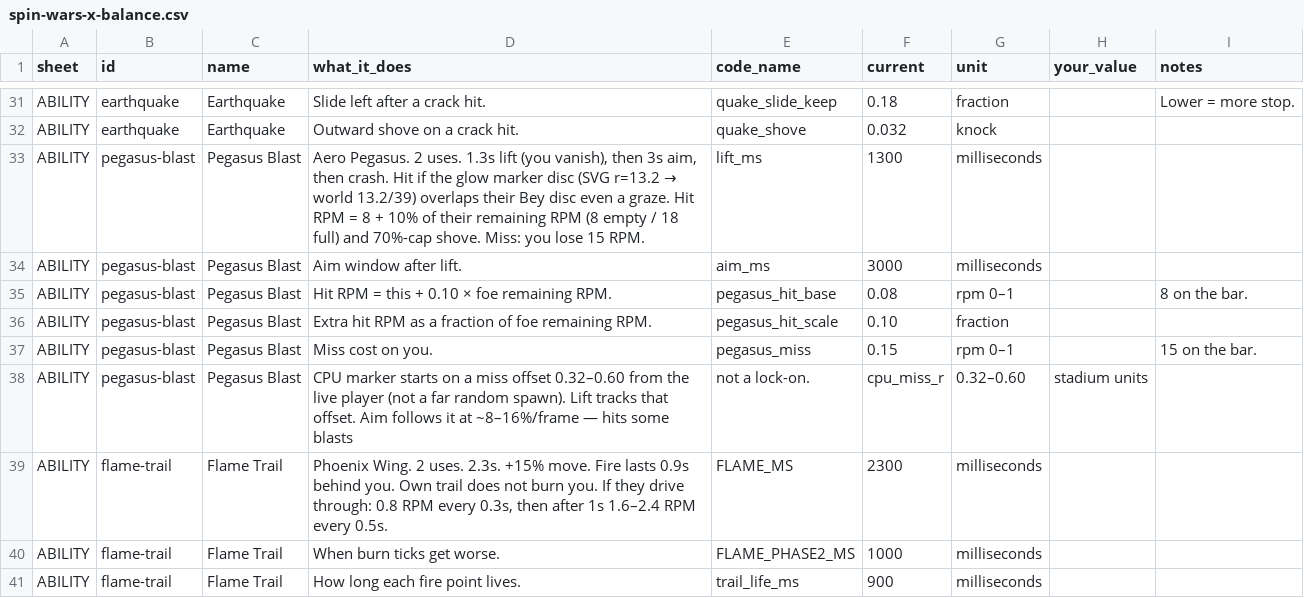
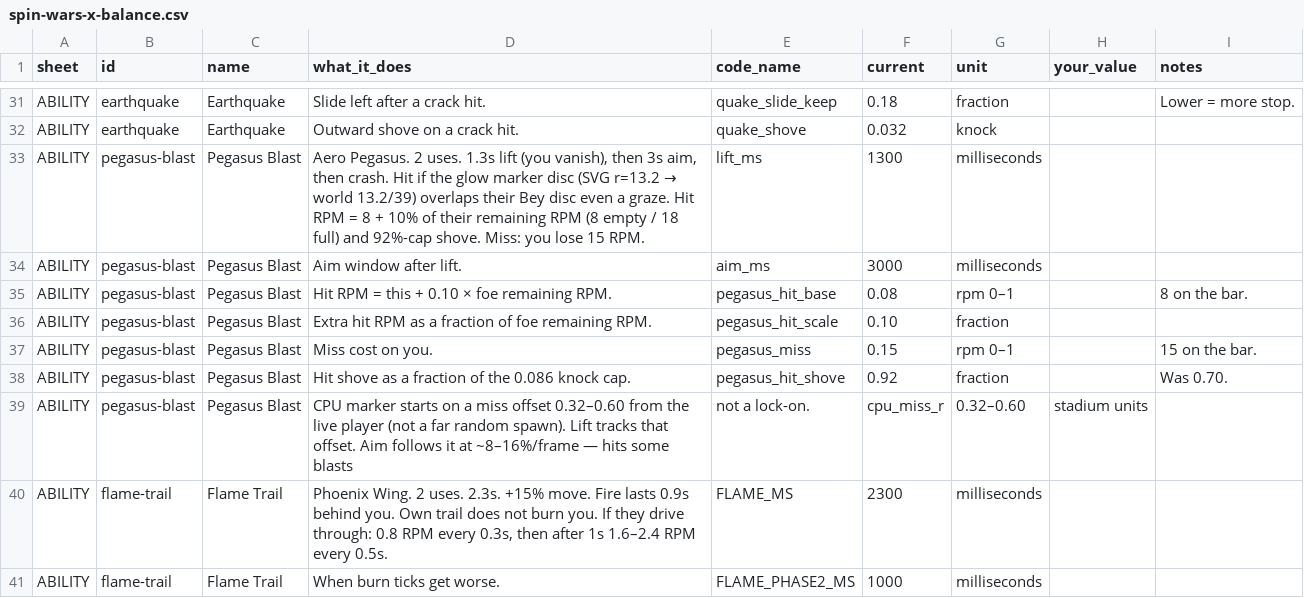
Before and after one commit to slatslime333/Spin-Wars-X, a CSV file: tweak/spin-wars-x-balance.csv, drawn as a sheet; only a part is shown, gaps mark what is left out; the shorter side is filled out with more unchanged rows.

```diff
--- a/tweak/spin-wars-x-balance.csv
+++ b/tweak/spin-wars-x-balance.csv
@@ -32,3 +32,3 @@ ABILITY,earthquake,Earthquake,Slide left after a crack hit.,quake_slide_keep,0.1
 ABILITY,earthquake,Earthquake,Outward shove on a crack hit.,quake_shove,0.032,knock,
-ABILITY,pegasus-blast,Pegasus Blast,"Aero Pegasus. 2 uses. 1.3s lift (you vanish), then 3s aim, then crash. Hit if the glow marker disc (SVG r=13.2 → world 13.2/39) overlaps their Bey disc even a graze. Hit RPM = 8 + 10% of their remaining RPM (8 empty / 18 full) and 70%-cap shove. Miss: you lose 15 RPM.",lift_ms,1300,milliseconds,
+ABILITY,pegasus-blast,Pegasus Blast,"Aero Pegasus. 2 uses. 1.3s lift (you vanish), then 3s aim, then crash. Hit if the glow marker disc (SVG r=13.2 → world 13.2/39) overlaps their Bey disc even a graze. Hit RPM = 8 + 10% of their remaining RPM (8 empty / 18 full) and 92%-cap shove. Miss: you lose 15 RPM.",lift_ms,1300,milliseconds,
 ABILITY,pegasus-blast,Pegasus Blast,Aim window after lift.,aim_ms,3000,milliseconds,
@@ -37,2 +37,3 @@ ABILITY,pegasus-blast,Pegasus Blast,Extra hit RPM as a fraction of foe remaining
 ABILITY,pegasus-blast,Pegasus Blast,Miss cost on you.,pegasus_miss,0.15,rpm 0–1,,15 on the bar.
+ABILITY,pegasus-blast,Pegasus Blast,Hit shove as a fraction of the 0.086 knock cap.,pegasus_hit_shove,0.92,fraction,,Was 0.70.
 ABILITY,pegasus-blast,Pegasus Blast,CPU marker starts on a miss offset 0.32–0.60 from the live player (not a far random spawn). Lift tracks that offset. Aim follows it at ~8–16%/frame — hits some blasts, not a lock-on.,cpu_miss_r,0.32–0.60,stadium units,
```
Also changed, not shown: tweak/spin-wars-x-scoreboard.csv, 5 other files.
